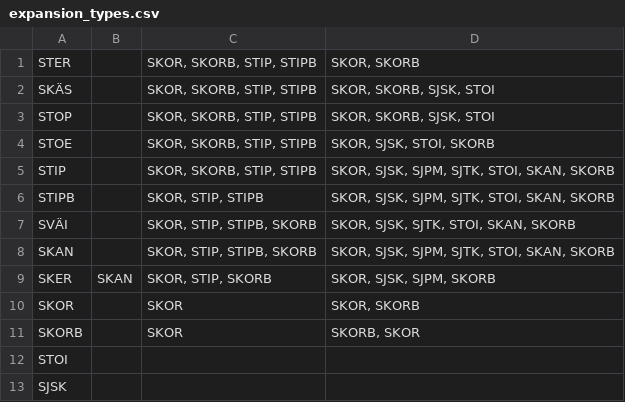
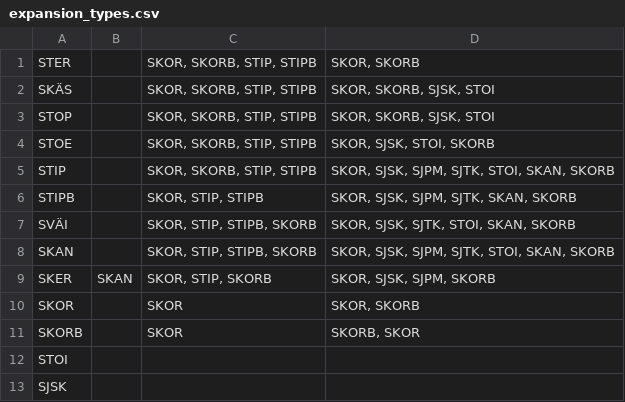
Before and after one commit to iorena/dramaturg.io, a CSV file: data/expansion_types.csv, drawn as a sheet.

```diff
--- a/data/expansion_types.csv
+++ b/data/expansion_types.csv
@@ -5,3 +5,3 @@ STOE		SKOR, SKORB, STIP, STIPB	SKOR, SJSK, STOI, SKORB
 STIP		SKOR, SKORB, STIP, STIPB	SKOR, SJSK, SJPM, SJTK, STOI, SKAN, SKORB
-STIPB		SKOR, STIP, STIPB	SKOR, SJSK, SJPM, SJTK, STOI, SKAN, SKORB
+STIPB		SKOR, STIP, STIPB	SKOR, SJSK, SJPM, SJTK, SKAN, SKORB
 SVÄI		SKOR, STIP, STIPB, SKORB	SKOR, SJSK, SJTK, STOI, SKAN, SKORB
```
Also changed, not shown: data/emotion_to_pad.csv, 3 other files.
